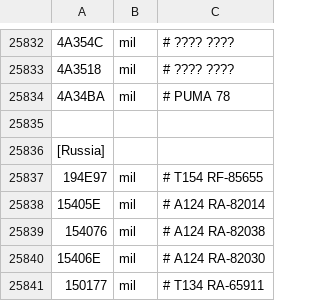
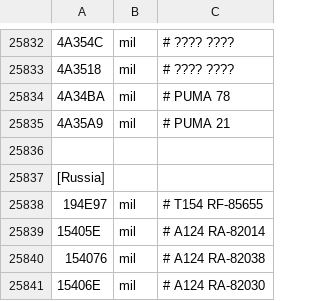
Before and after one commit to rikgale/LocalAircraft, a CSV file: LocalAircraft.csv, drawn as a sheet; only a part is shown, gaps mark what is left out; the shorter side is filled out with more unchanged rows; the diff names each change by its address in the sheet, - before the commit and + after, or states it on an @@ line.

Commit message:
Update LocalAircraft.csv

```diff
--- a/LocalAircraft.csv
+++ b/LocalAircraft.csv
+row 25835: 4A35A9 | mil | # PUMA 21
```
